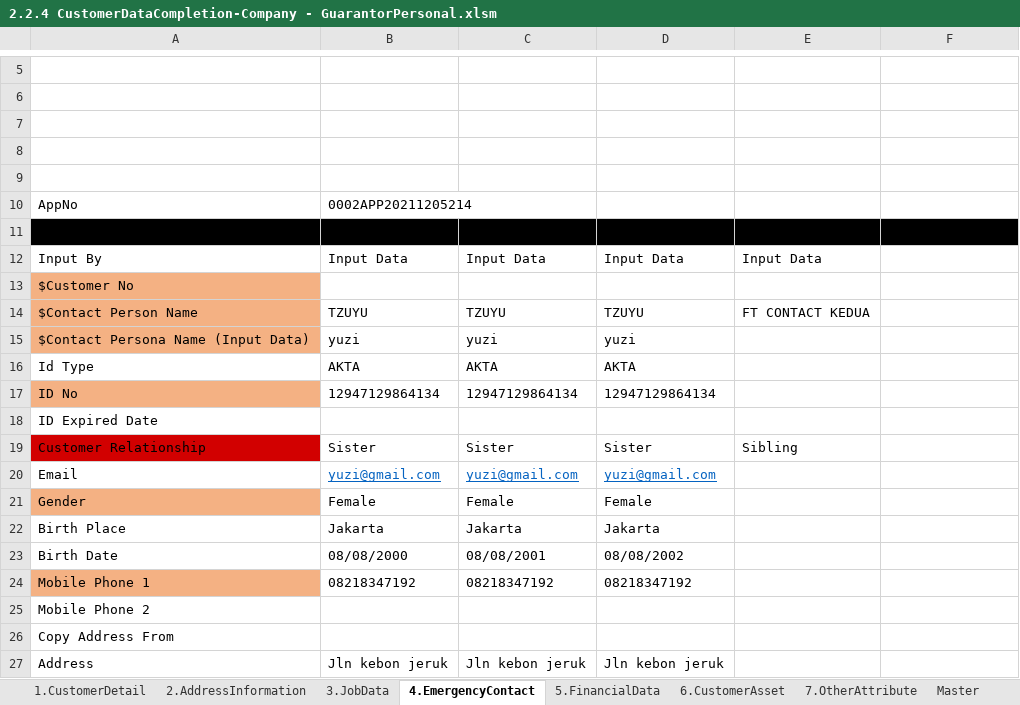
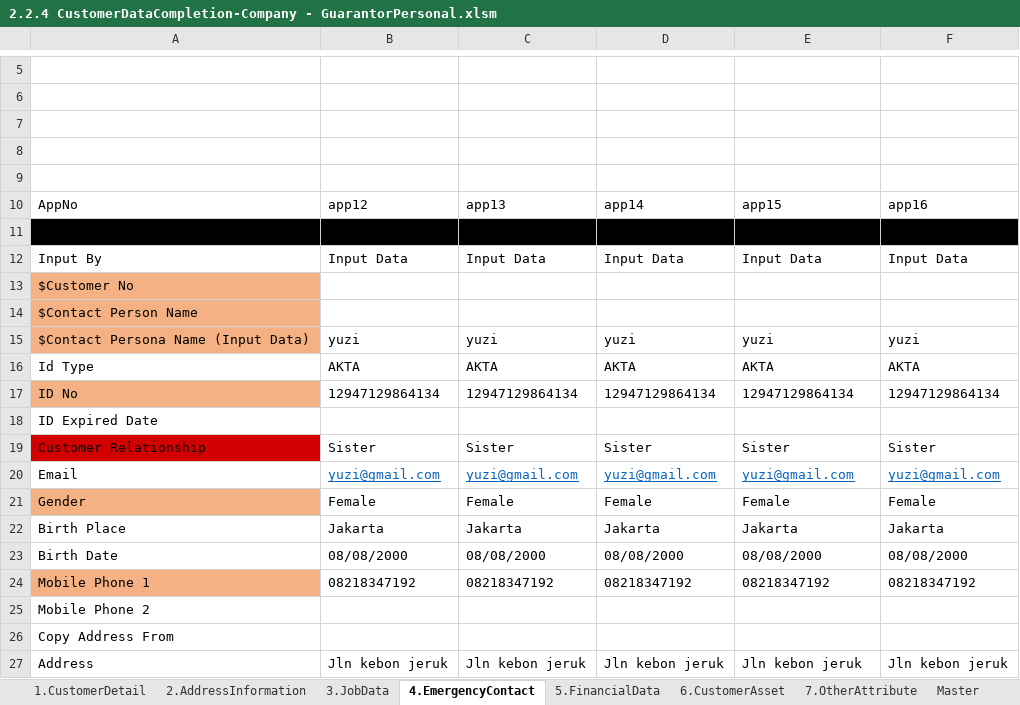
Before and after one commit to qcadins/DemoWorkflow, an Excel workbook: Excel/2.2.4 CustomerDataCompletion-Company - GuarantorPersonal.xlsm, sheet 4.EmergencyContact, drawn as a sheet; only a part is shown, gaps mark what is left out; values as stored, in another font and other column widths than the file's, no borders; conditional formats not drawn; the diff covers the shown part only; the diff names each change by its address in the sheet, - before the commit and + after, or states it on an @@ line.

```diff
--- a/Excel/2.2.4 CustomerDataCompletion-Company - GuarantorPersonal.xlsm (sheet 4.EmergencyContact)
+++ b/Excel/2.2.4 CustomerDataCompletion-Company - GuarantorPersonal.xlsm (sheet 4.EmergencyContact)
-B10: 0002APP20211205214
+B10: app12
-C10: (empty)
+C10: app13
-D10: (empty)
+D10: app14
-E10: (empty)
+E10: app15
-F10: (empty)
+F10: app16
-F12: (empty)
+F12: Input Data
-B14: TZUYU
+B14: (empty)
-C14: TZUYU
+C14: (empty)
-D14: TZUYU
+D14: (empty)
-E14: FT CONTACT KEDUA
+E14: (empty)
-E15: (empty)
+E15: yuzi
-F15: (empty)
+F15: yuzi
-E16: (empty)
+E16: AKTA
-F16: (empty)
+F16: AKTA
-E17: (empty)
+E17: 12947129864134
-F17: (empty)
+F17: 12947129864134
-E19: Sibling
+E19: Sister
-F19: (empty)
+F19: Sister
-E20: (empty)
+E20: yuzi@gmail.com
-F20: (empty)
+F20: yuzi@gmail.com
-E21: (empty)
+E21: Female
-F21: (empty)
+F21: Female
-E22: (empty)
+E22: Jakarta
-F22: (empty)
+F22: Jakarta
-C23: 08/08/2001
+C23: 08/08/2000
-D23: 08/08/2002
+D23: 08/08/2000
-E23: (empty)
+E23: 08/08/2000
-F23: (empty)
+F23: 08/08/2000
-E24: (empty)
+E24: 08218347192
-F24: (empty)
+F24: 08218347192
-E27: (empty)
+E27: Jln kebon jeruk
-F27: (empty)
+F27: Jln kebon jeruk
```
Also changed, not shown: 21 edited cells elsewhere in this sheet, sheet 3.JobData, sheet 5.FinancialData, sheet 7.OtherAttribute, sheet 6.CustomerAsset, sheet 2.AddressInformation, sheet 1.CustomerDetail, formulas that keep their value, Excel/2.2.1 CustomerDataCompletion-Company - Customer.xlsm, Excel/2.2.2 CustomerDataCompletion-Company - ManagementShareholderPersonal.xlsm, 3 other files.
